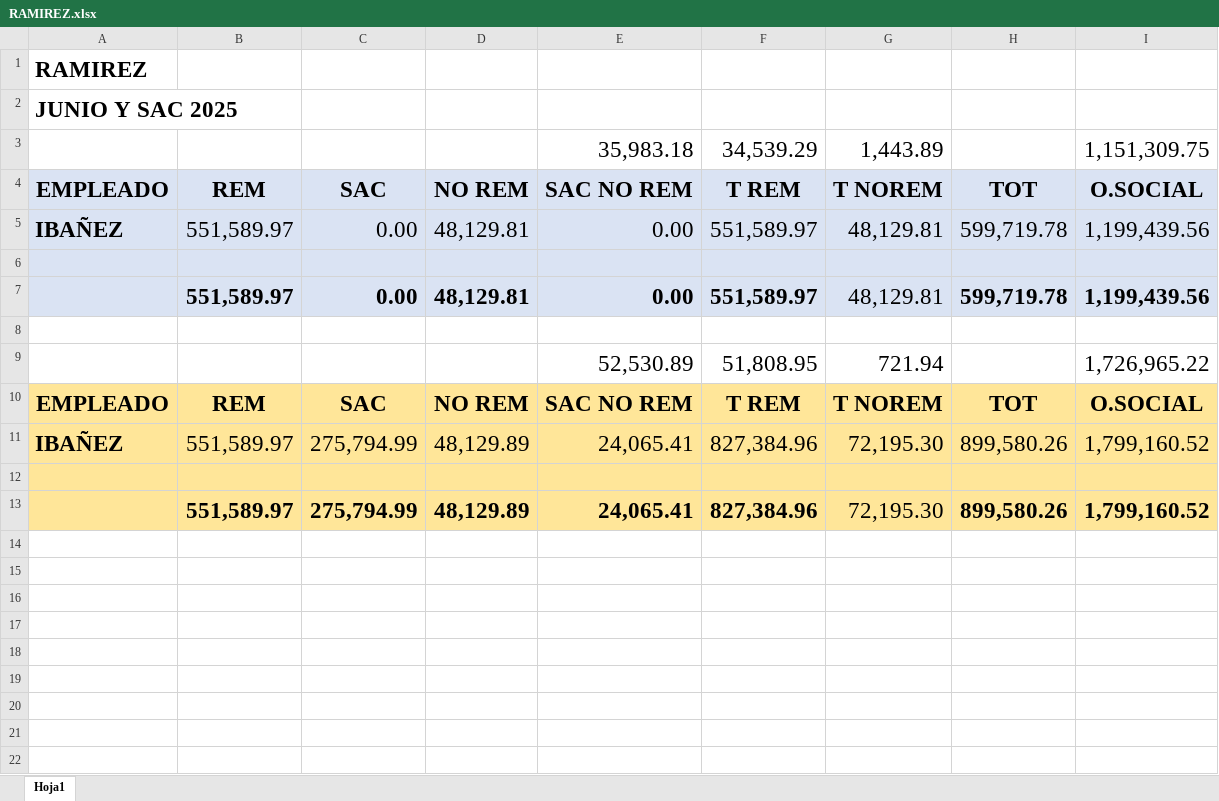
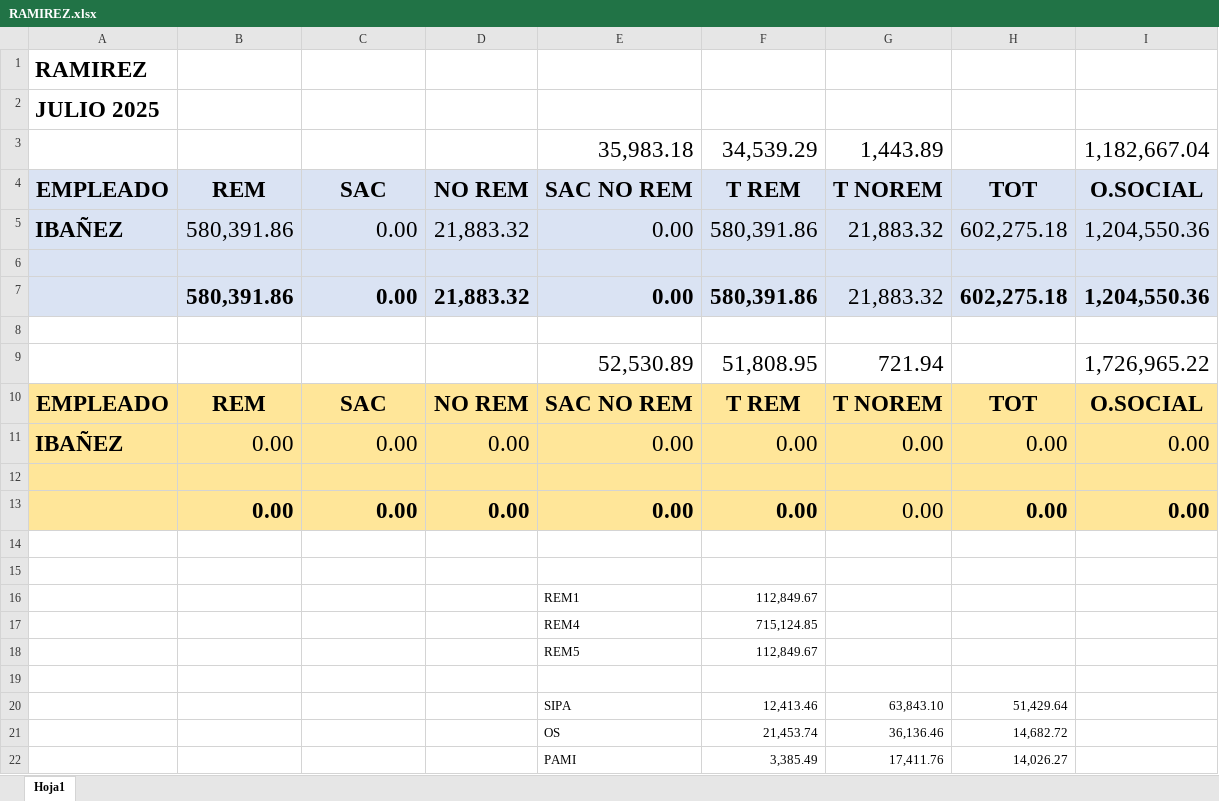
Before and after one commit to juanmartinmorganti/sueldos-oficina, an Excel workbook: 07-julio/6-portal-cliente/ramirez/RAMIREZ.xlsx, sheet Hoja1, drawn as a sheet; values as stored, in another font and other column widths than the file's, no borders; removed rows and columns are numbered as before the commit, all else as after; the diff names each change by its address in the sheet, - before the commit and + after, or states it on an @@ line.

```diff
--- a/07-julio/6-portal-cliente/ramirez/RAMIREZ.xlsx (sheet Hoja1)
+++ b/07-julio/6-portal-cliente/ramirez/RAMIREZ.xlsx (sheet Hoja1)
-A2 (EMPLEADO): JUNIO Y SAC 2025
+A2 (EMPLEADO): JULIO 2025
-I3 (O.SOCIAL): 1,151,309.75
+I3 (O.SOCIAL): 1,182,667.04
-B5 (REM): 551,589.97
+B5 (REM): 580,391.86
-D5 (NO REM): 48,129.81
+D5 (NO REM): 21,883.32
-F5 (T REM): 551,589.97
+F5 (T REM): 580,391.86
-G5 (T NOREM): 48,129.81
+G5 (T NOREM): 21,883.32
-H5 (TOT): 599,719.78
+H5 (TOT): 602,275.18
-I5 (O.SOCIAL): 1,199,439.56
+I5 (O.SOCIAL): 1,204,550.36
-row 7:  | 551,589.97 | 0.00 | 48,129.81 | 0.00 | 551,589.97 | 48,129.81 | 599,719.78 | 1,199,439.56
+row 7:  | 580,391.86 | 0.00 | 21,883.32 | 0.00 | 580,391.86 | 21,883.32 | 602,275.18 | 1,204,550.36
-row 11: IBAÑEZ | 551,589.97 | 275,794.99 | 48,129.89 | 24,065.41 | 827,384.96 | 72,195.30 | 899,580.26 | 1,799,160.52
+row 11: IBAÑEZ | 0.00 | 0.00 | 0.00 | 0.00 | 0.00 | 0.00 | 0.00 | 0.00
+row 13:  | 0.00 | 0.00 | 0.00 | 0.00 | 0.00 | 0.00 | 0.00 | 0.00
-A14:I14 fill: #FFE699
+A14:I14 fill: none
-row 14:  | 551,589.97 | 275,794.99 | 48,129.89 | 24,065.41 | 827,384.96 | 72,195.30 | 899,580.26 | 1,799,160.52
+row 14: (empty)
+row 15: (empty)
+row 16:  |  |  |  | REM1 | 112,849.67
+row 17:  |  |  |  | REM4 | 715,124.85
+row 18:  |  |  |  | REM5 | 112,849.67
+row 19: (empty)
+row 20:  |  |  |  | SIPA | 12,413.46 | 63,843.10 | 51,429.64
+row 21:  |  |  |  | OS | 21,453.74 | 36,136.46 | 14,682.72
+row 22:  |  |  |  | PAMI | 3,385.49 | 17,411.76 | 14,026.27
```
Also changed, not shown: 07-julio/6-portal-cliente/debarrenechea/DEBA.xlsx, 07-julio/6-portal-cliente/fenix/FENIX.xlsx, 19 other files.
